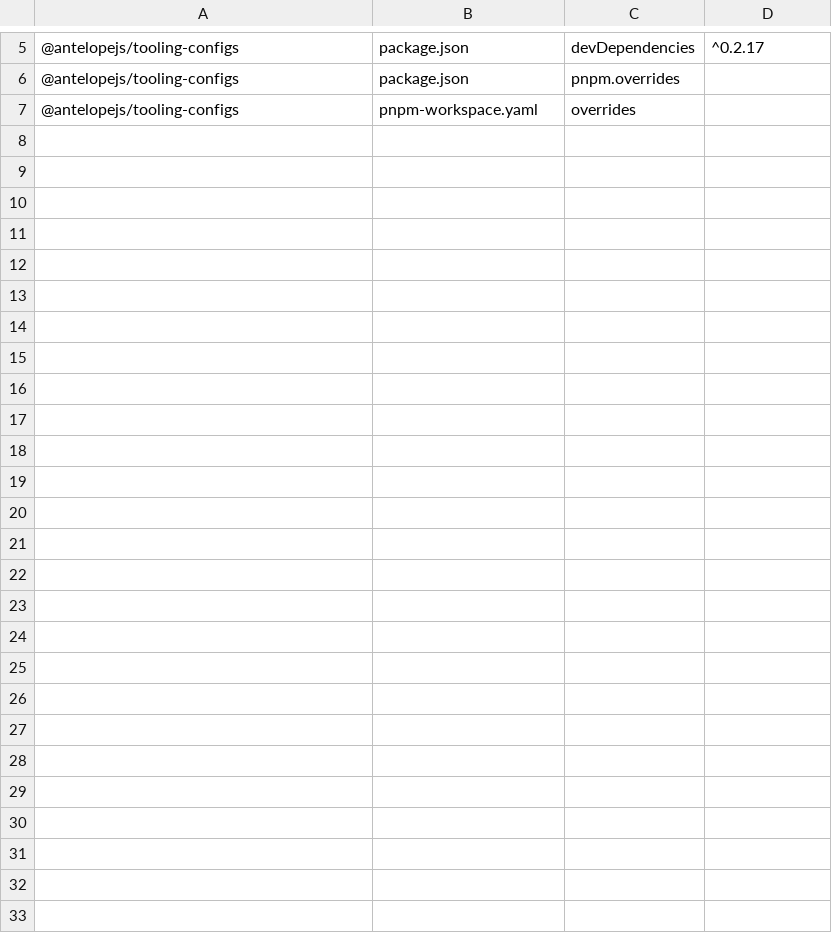
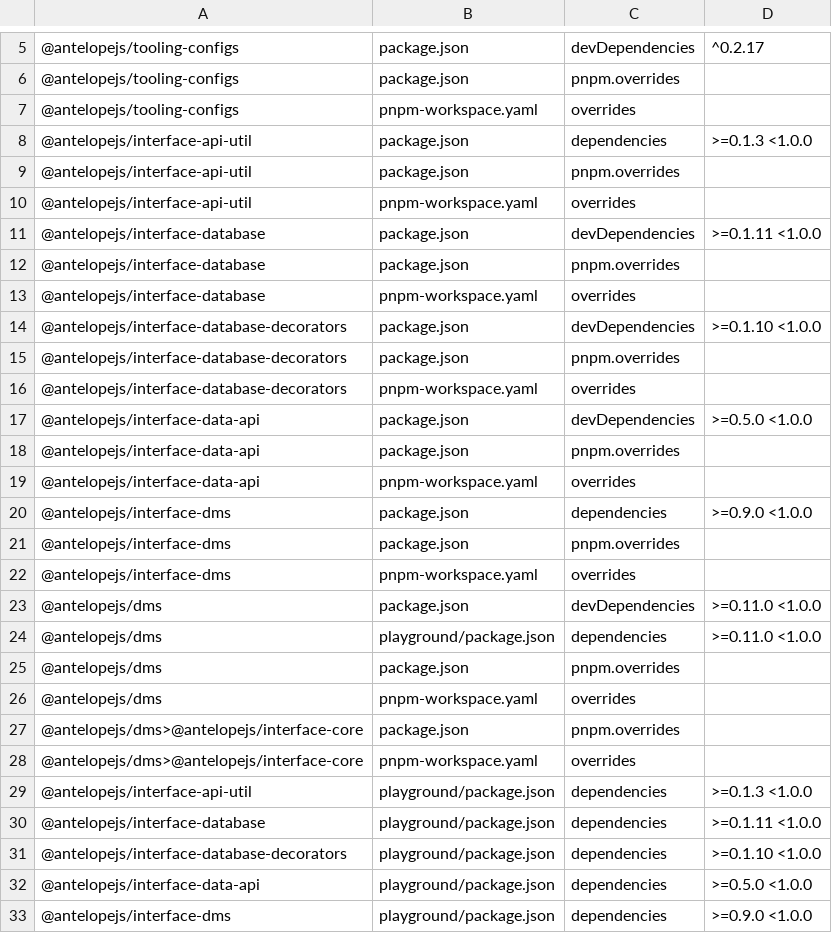
Before and after one commit to AntelopeJS/dms-lang, a TSV file: .campaign/tgz/ranges.tsv, drawn as a sheet; only a part is shown, gaps mark what is left out; the diff names each change by its address in the sheet, - before the commit and + after, or states it on an @@ line.

Commit message:
build(deps): prove dms-lang against interface-dms 0.11.0 and dms 0.13.0 (#82)
* build(deps): prove dms-lang against interface-dms 0.11.0 and dms 0.13.0

Pins the interface-dms and dms tarballs of AntelopeJS/dms#582 and the W1 to W3 tarballs they are built against, and moves interface-api from 5c92367 to the tarball of its integration head (f206be7). The module and the playground list the interface packages they otherwise get only as auto-installed peers, because pnpm 10.2 cannot auto-install a peer through a file: override. Both keep their declared @antelopejs/dms range, which the lint compares with the playground's antelope.config.ts, and resolve the tarball through the root overrides.

* build(deps): re-pin dms-lang to the current W4 tarballs

interface-dms and dms from AntelopeJS/dms#582 at 50e3adce, and interface-database, interface-database-decorators and interface-data-api at their integration heads (8261536, fcb0a29, 4352b2c). The declared @antelopejs/dms range stays, resolved through the root overrides.

```diff
--- a/.campaign/tgz/ranges.tsv
+++ b/.campaign/tgz/ranges.tsv
+row 8: @antelopejs/interface-api-util | package.json | dependencies | >=0.1.3 <1.0.0
+row 9: @antelopejs/interface-api-util | package.json | pnpm.overrides
+row 10: @antelopejs/interface-api-util | pnpm-workspace.yaml | overrides
+row 11: @antelopejs/interface-database | package.json | devDependencies | >=0.1.11 <1.0.0
+row 12: @antelopejs/interface-database | package.json | pnpm.overrides
+row 13: @antelopejs/interface-database | pnpm-workspace.yaml | overrides
+row 14: @antelopejs/interface-database-decorators | package.json | devDependencies | >=0.1.10 <1.0.0
+row 15: @antelopejs/interface-database-decorators | package.json | pnpm.overrides
+row 16: @antelopejs/interface-database-decorators | pnpm-workspace.yaml | overrides
+row 17: @antelopejs/interface-data-api | package.json | devDependencies | >=0.5.0 <1.0.0
+row 18: @antelopejs/interface-data-api | package.json | pnpm.overrides
+row 19: @antelopejs/interface-data-api | pnpm-workspace.yaml | overrides
+row 20: @antelopejs/interface-dms | package.json | dependencies | >=0.9.0 <1.0.0
+row 21: @antelopejs/interface-dms | package.json | pnpm.overrides
+row 22: @antelopejs/interface-dms | pnpm-workspace.yaml | overrides
+row 23: @antelopejs/dms | package.json | devDependencies | >=0.11.0 <1.0.0
+row 24: @antelopejs/dms | playground/package.json | dependencies | >=0.11.0 <1.0.0
+row 25: @antelopejs/dms | package.json | pnpm.overrides
+row 26: @antelopejs/dms | pnpm-workspace.yaml | overrides
+row 27: @antelopejs/dms>@antelopejs/interface-core | package.json | pnpm.overrides
+row 28: @antelopejs/dms>@antelopejs/interface-core | pnpm-workspace.yaml | overrides
+row 29: @antelopejs/interface-api-util | playground/package.json | dependencies | >=0.1.3 <1.0.0
+row 30: @antelopejs/interface-database | playground/package.json | dependencies | >=0.1.11 <1.0.0
+row 31: @antelopejs/interface-database-decorators | playground/package.json | dependencies | >=0.1.10 <1.0.0
+row 32: @antelopejs/interface-data-api | playground/package.json | dependencies | >=0.5.0 <1.0.0
+row 33: @antelopejs/interface-dms | playground/package.json | dependencies | >=0.9.0 <1.0.0
```
Also changed, not shown: 15 other files.
